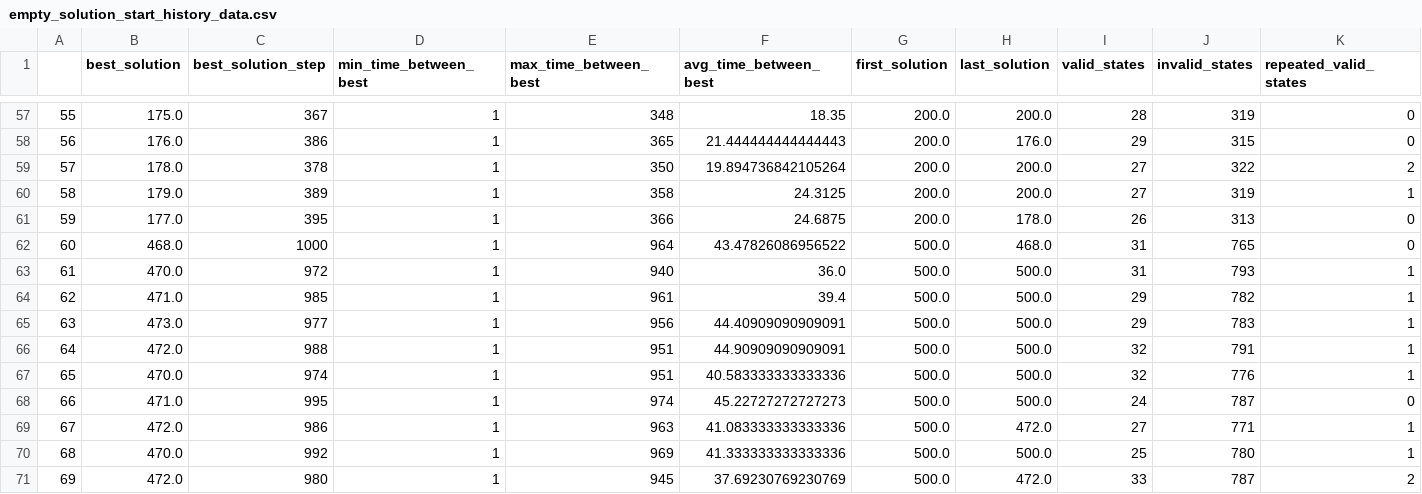
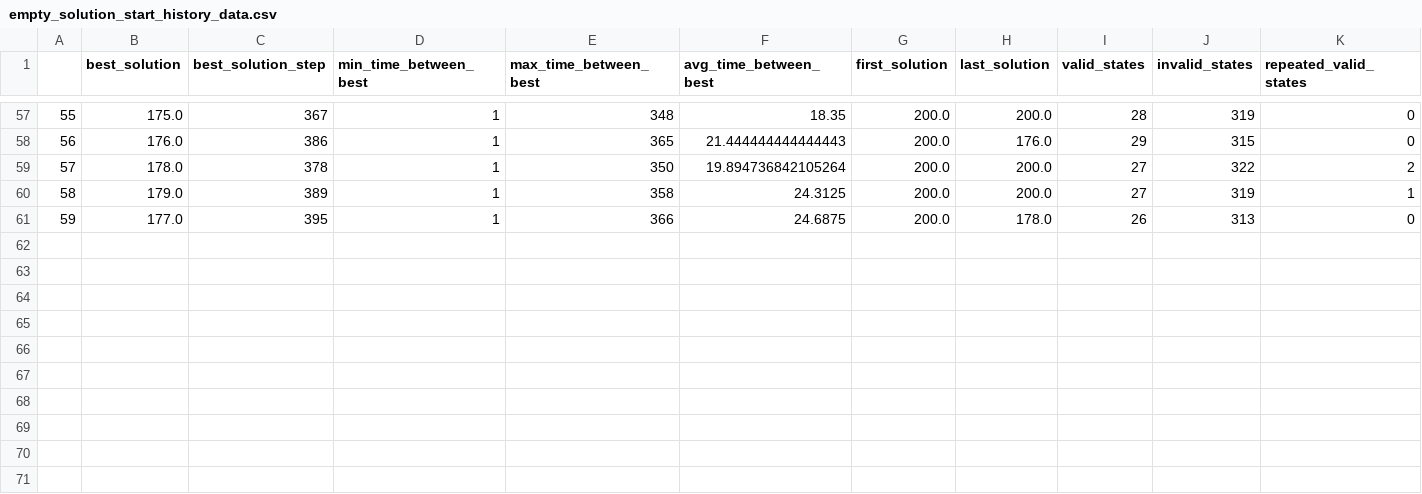
Before and after one commit to BetterBelle/eco-dqn, a CSV file: empty_solution_start_history_data.csv, drawn as a sheet; only a part is shown, gaps mark what is left out; rows hold the shown columns only; the diff names each change by its address in the sheet, - before the commit and + after, or states it on an @@ line.

```diff
--- a/empty_solution_start_history_data.csv
+++ b/empty_solution_start_history_data.csv
-row 62: 60 | 468.0 | 1000 | 1 | 964 | 43.47826086956522 | 500.0 | 468.0 | 31 | 765 | 0
-row 63: 61 | 470.0 | 972 | 1 | 940 | 36.0 | 500.0 | 500.0 | 31 | 793 | 1
-row 64: 62 | 471.0 | 985 | 1 | 961 | 39.4 | 500.0 | 500.0 | 29 | 782 | 1
-row 65: 63 | 473.0 | 977 | 1 | 956 | 44.40909090909091 | 500.0 | 500.0 | 29 | 783 | 1
-row 66: 64 | 472.0 | 988 | 1 | 951 | 44.90909090909091 | 500.0 | 500.0 | 32 | 791 | 1
-row 67: 65 | 470.0 | 974 | 1 | 951 | 40.583333333333336 | 500.0 | 500.0 | 32 | 776 | 1
-row 68: 66 | 471.0 | 995 | 1 | 974 | 45.22727272727273 | 500.0 | 500.0 | 24 | 787 | 0
-row 69: 67 | 472.0 | 986 | 1 | 963 | 41.083333333333336 | 500.0 | 472.0 | 27 | 771 | 1
-row 70: 68 | 470.0 | 992 | 1 | 969 | 41.333333333333336 | 500.0 | 500.0 | 25 | 780 | 1
-row 71: 69 | 472.0 | 980 | 1 | 945 | 37.69230769230769 | 500.0 | 472.0 | 33 | 787 | 2
```
Also changed, not shown: data/min_cover_test_data_old/quarter/empty_solution_start_history_data.csv, data/min_cover_test_data_old/quarter/full_solution_start_history_data.csv, 16 other files.
